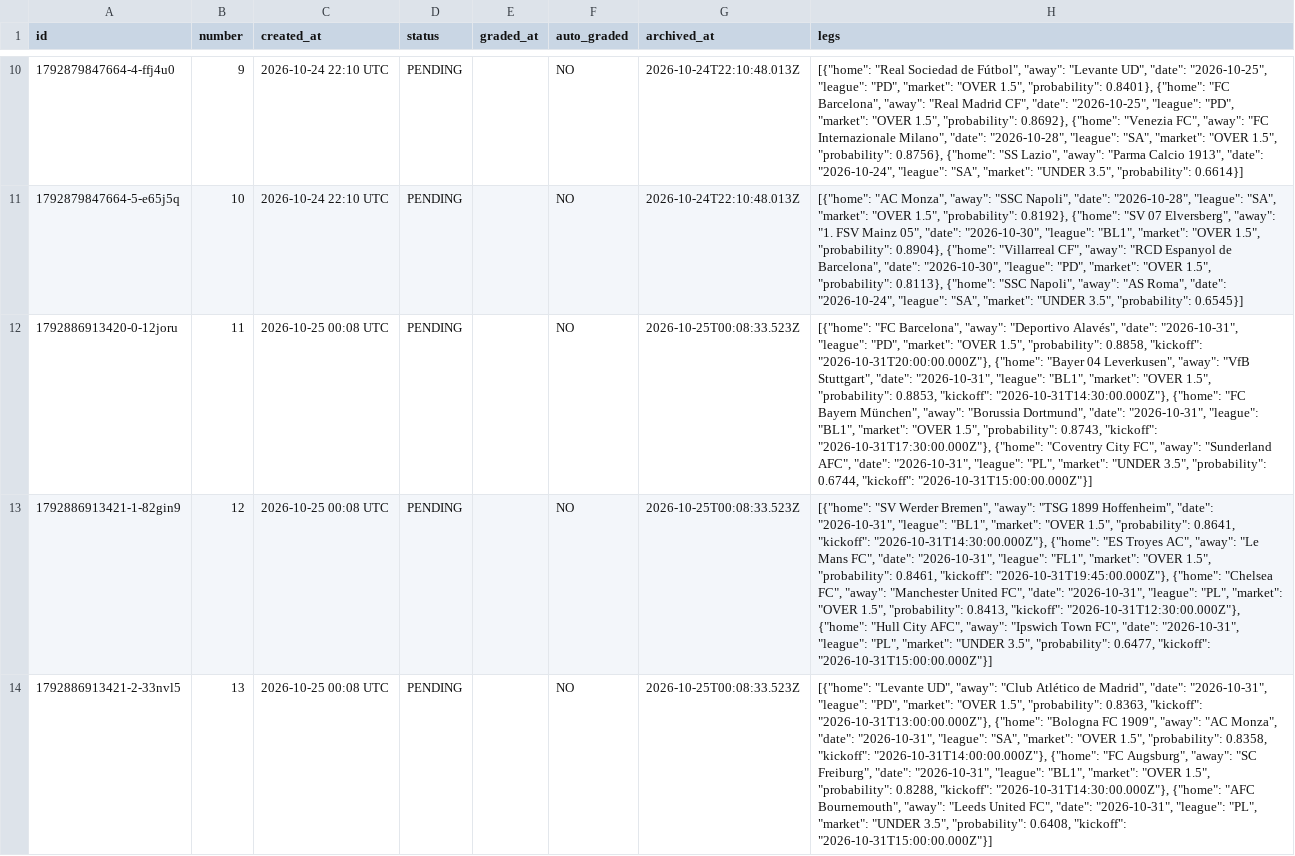
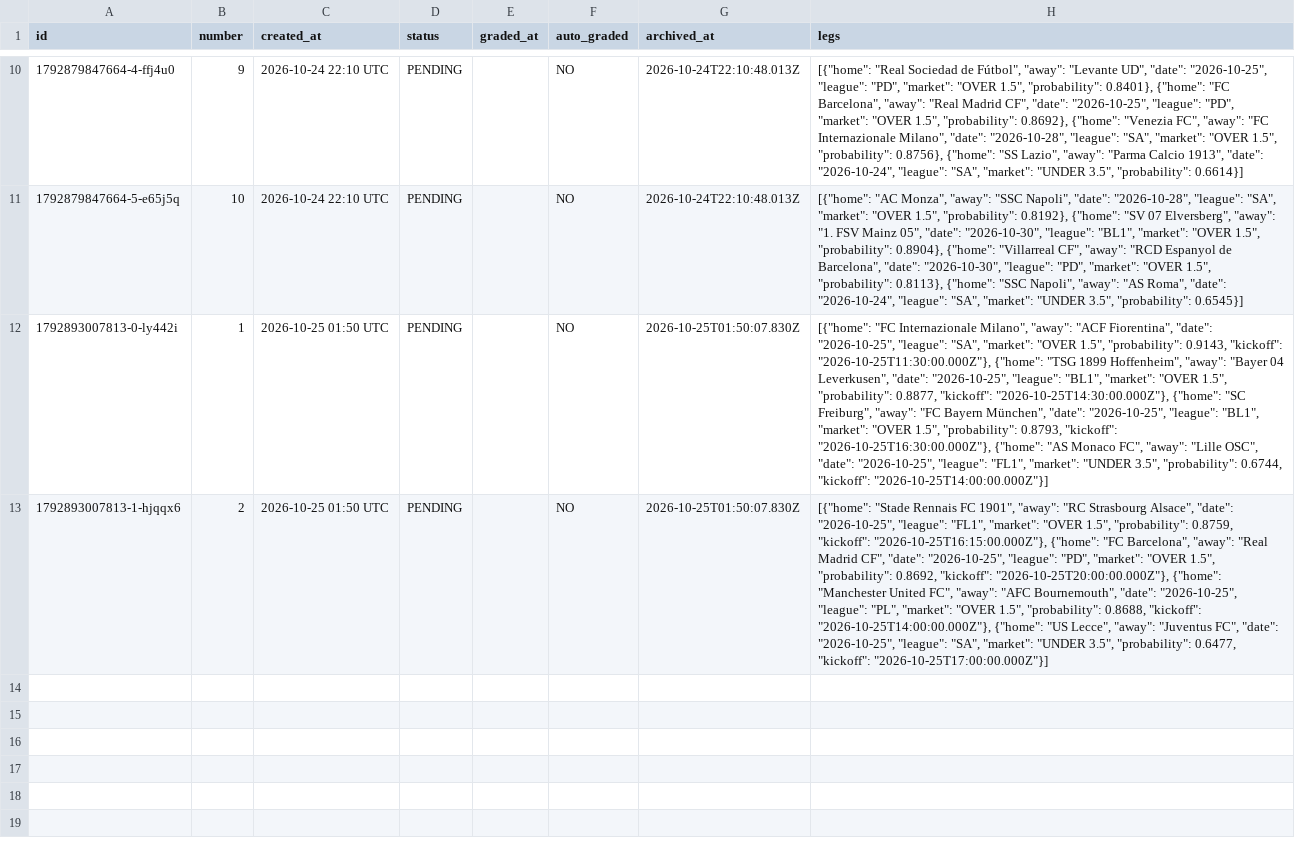
Before and after one commit to AgainBuilds/BARBADOX-MODEL, a CSV file: slips_browser.csv, drawn as a sheet; only a part is shown, gaps mark what is left out; removed rows and columns are numbered as before the commit, all else as after; the diff names each change by its address in the sheet, - before the commit and + after, or states it on an @@ line.

Commit message:
Update slips history (browser tracker archive) [skip render]

```diff
--- a/slips_browser.csv
+++ b/slips_browser.csv
-A12 (id): 1792886913420-0-12joru
+A12 (id): 1792893007813-0-ly442i
-B12 (number): 11
+B12 (number): 1
-C12 (created_at): 2026-10-25 00:08 UTC
+C12 (created_at): 2026-10-25 01:50 UTC
-G12 (archived_at): 2026-10-25T00:08:33.523Z
+G12 (archived_at): 2026-10-25T01:50:07.830Z
-H12 (legs): [{"home": "FC Barcelona", "away": "Deportivo Alavés", "date": "2026-10-31", "league": "PD", "market": "OVER 1.5", "probability": 0.8858, "kickoff": "2026-10-31T20:00:00.000Z"}, {"home": "Bayer 04 Leverkusen", "away": "VfB Stuttgart", "date": "2026-10-31", "league": "BL1", "market": "OVER 1.5", "probability": 0.8853, "kickoff": "2026-10-31T14:30:00.000Z"}, {"home": "FC Bayern München", "away": "Borussia Dortmund", "date": "2026-10-31", "league": "BL1", "market": "OVER 1.5", "probability": 0.8743, "kickoff": "2026-10-31T17:30:00.000Z"}, {"home": "Coventry City FC", "away": "Sunderland AFC", "date": "2026-10-31", "league": "PL", "market": "UNDER 3.5", "probability": 0.6744, "kickoff": "2026-10-31T15:00:00.000Z"}]
+H12 (legs): [{"home": "FC Internazionale Milano", "away": "ACF Fiorentina", "date": "2026-10-25", "league": "SA", "market": "OVER 1.5", "probability": 0.9143, "kickoff": "2026-10-25T11:30:00.000Z"}, {"home": "TSG 1899 Hoffenheim", "away": "Bayer 04 Leverkusen", "date": "2026-10-25", "league": "BL1", "market": "OVER 1.5", "probability": 0.8877, "kickoff": "2026-10-25T14:30:00.000Z"}, {"home": "SC Freiburg", "away": "FC Bayern München", "date": "2026-10-25", "league": "BL1", "market": "OVER 1.5", "probability": 0.8793, "kickoff": "2026-10-25T16:30:00.000Z"}, {"home": "AS Monaco FC", "away": "Lille OSC", "date": "2026-10-25", "league": "FL1", "market": "UNDER 3.5", "probability": 0.6744, "kickoff": "2026-10-25T14:00:00.000Z"}]
-row 13: 1792886913421-1-82gin9 | 12 | 2026-10-25 00:08 UTC | PENDING |  | NO | 2026-10-25T00:08:33.523Z | [{"home": "SV Werder Bremen", "away": "TSG 1899 Hoffenheim", "date": "2026-10-31", "league": "BL1", "market": "OVER 1.5", "probability": 0.8641, "kickoff": "2026-10-31T14:30:00.000Z"}, {"home": "ES Troyes AC", "away": "Le Mans FC", "date": "2026-10-31", "league": "FL1", "market": "OVER 1.5", "probability": 0.8461, "kickoff": "2026-10-31T19:45:00.000Z"}, {"home": "Chelsea FC", "away": "Manchester United FC", "date": "2026-10-31", "league": "PL", "market": "OVER 1.5", "probability": 0.8413, "kickoff": "2026-10-31T12:30:00.000Z"}, {"home": "Hull City AFC", "away": "Ipswich Town FC", "date": "2026-10-31", "league": "PL", "market": "UNDER 3.5", "probability": 0.6477, "kickoff": "2026-10-31T15:00:00.000Z"}]
-A13 (id): 1792886913421-2-33nvl5
+A13 (id): 1792893007813-1-hjqqx6
-B13 (number): 13
+B13 (number): 2
-C13 (created_at): 2026-10-25 00:08 UTC
+C13 (created_at): 2026-10-25 01:50 UTC
-G13 (archived_at): 2026-10-25T00:08:33.523Z
+G13 (archived_at): 2026-10-25T01:50:07.830Z
-H13 (legs): [{"home": "Levante UD", "away": "Club Atlético de Madrid", "date": "2026-10-31", "league": "PD", "market": "OVER 1.5", "probability": 0.8363, "kickoff": "2026-10-31T13:00:00.000Z"}, {"home": "Bologna FC 1909", "away": "AC Monza", "date": "2026-10-31", "league": "SA", "market": "OVER 1.5", "probability": 0.8358, "kickoff": "2026-10-31T14:00:00.000Z"}, {"home": "FC Augsburg", "away": "SC Freiburg", "date": "2026-10-31", "league": "BL1", "market": "OVER 1.5", "probability": 0.8288, "kickoff": "2026-10-31T14:30:00.000Z"}, {"home": "AFC Bournemouth", "away": "Leeds United FC", "date": "2026-10-31", "league": "PL", "market": "UNDER 3.5", "probability": 0.6408, "kickoff": "2026-10-31T15:00:00.000Z"}]
+H13 (legs): [{"home": "Stade Rennais FC 1901", "away": "RC Strasbourg Alsace", "date": "2026-10-25", "league": "FL1", "market": "OVER 1.5", "probability": 0.8759, "kickoff": "2026-10-25T16:15:00.000Z"}, {"home": "FC Barcelona", "away": "Real Madrid CF", "date": "2026-10-25", "league": "PD", "market": "OVER 1.5", "probability": 0.8692, "kickoff": "2026-10-25T20:00:00.000Z"}, {"home": "Manchester United FC", "away": "AFC Bournemouth", "date": "2026-10-25", "league": "PL", "market": "OVER 1.5", "probability": 0.8688, "kickoff": "2026-10-25T14:00:00.000Z"}, {"home": "US Lecce", "away": "Juventus FC", "date": "2026-10-25", "league": "SA", "market": "UNDER 3.5", "probability": 0.6477, "kickoff": "2026-10-25T17:00:00.000Z"}]
```
